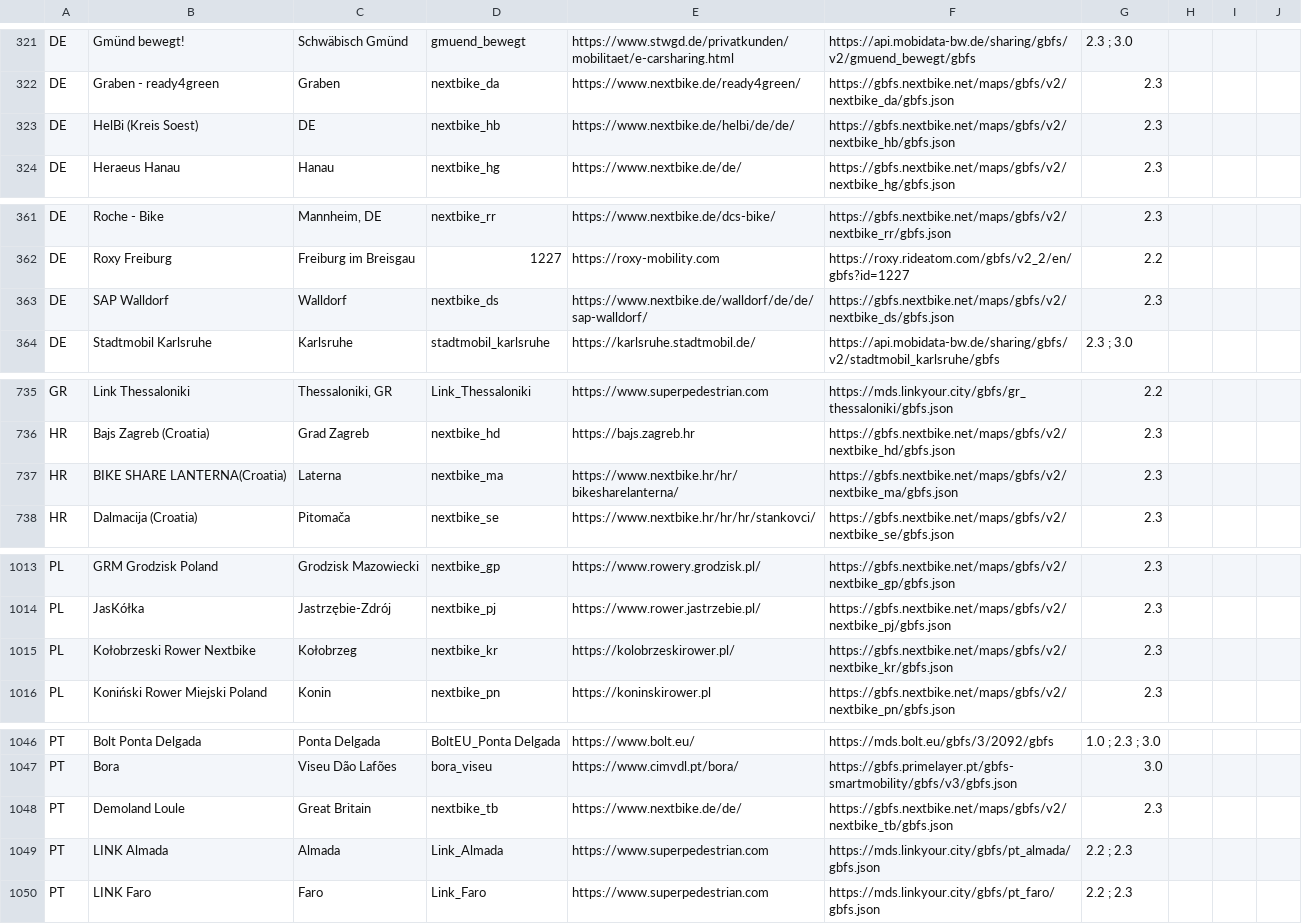
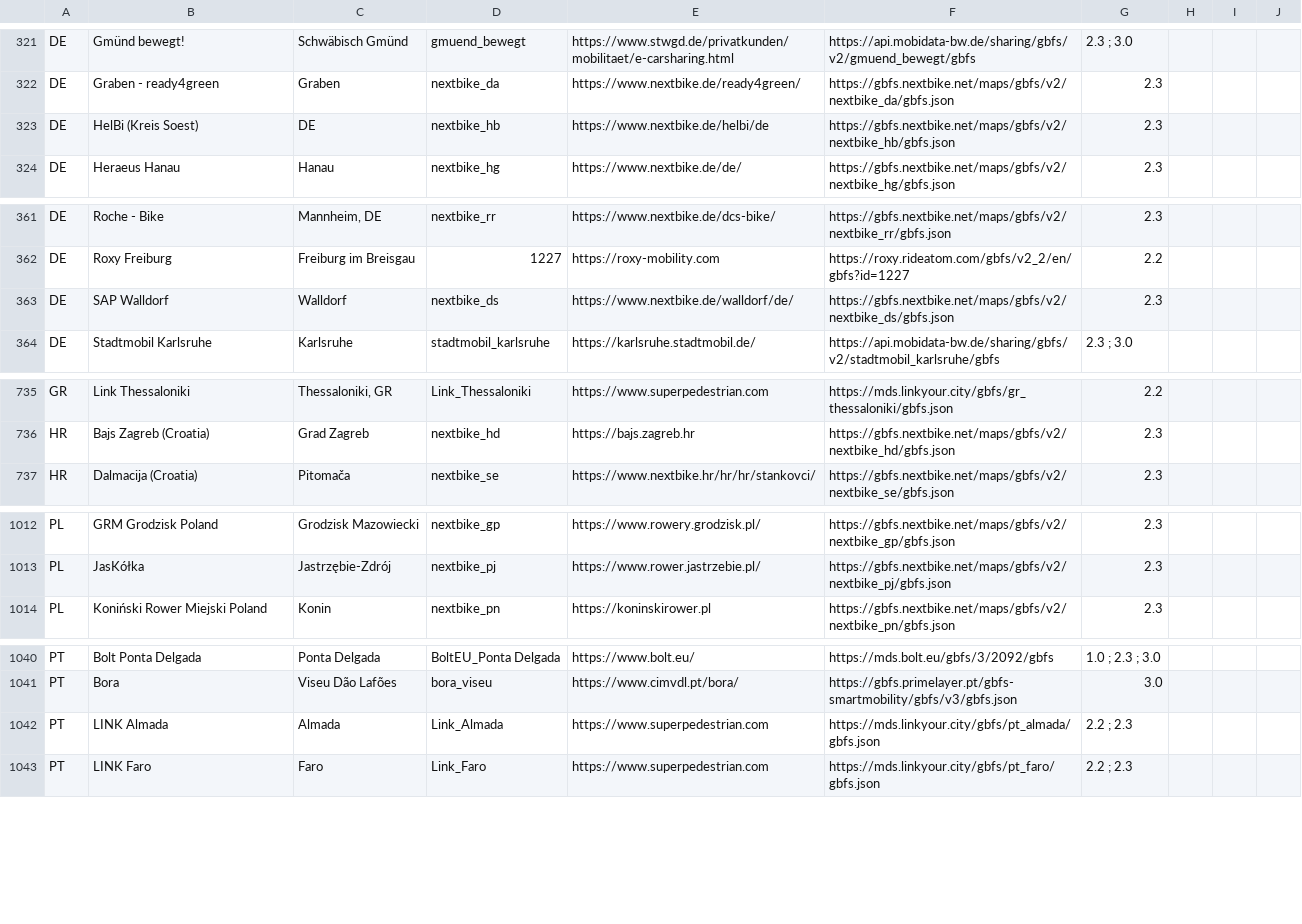
Before and after one commit to nextbike/gbfs, a CSV file: systems.csv, drawn as a sheet; only a part is shown, gaps mark what is left out; the diff covers the shown part only.

Commit message:
Auto commit 2025-10-25. Updated 16 nextbike systems: Added nextbike_cb, nextbike_gx. Changed nextbike_ah, nextbike_by, nextbike_ds, nextbike_hb, nextbike_sl. Removed nextbike_eq, nextbike_lt, nextbike_ma, nextbike_kr, nextbike_or, nextbike_po, nextbike_pw, nextbike_tn, nextbike_tb.

```diff
--- a/systems.csv
+++ b/systems.csv
@@ -322,3 +322,3 @@ DE,Gmünd bewegt!,Schwäbisch Gmünd,gmuend_bewegt,https://www.stwgd.de/privatku
 DE,Graben - ready4green,Graben,nextbike_da,https://www.nextbike.de/ready4green/,https://gbfs.nextbike.net/maps/gbfs/v2/nextbike_da/gbfs.json,2.3,,,
-DE,HelBi (Kreis Soest),DE,nextbike_hb,https://www.nextbike.de/helbi/de/de/,https://gbfs.nextbike.net/maps/gbfs/v2/nextbike_hb/gbfs.json,2.3,,,
+DE,HelBi (Kreis Soest),DE,nextbike_hb,https://www.nextbike.de/helbi/de,https://gbfs.nextbike.net/maps/gbfs/v2/nextbike_hb/gbfs.json,2.3,,,
 DE,Heraeus Hanau,Hanau,nextbike_hg,https://www.nextbike.de/de/,https://gbfs.nextbike.net/maps/gbfs/v2/nextbike_hg/gbfs.json,2.3,,,
@@ -362,3 +362,3 @@ DE,Roche - Bike,"Mannheim, DE",nextbike_rr,https://www.nextbike.de/dcs-bike/,htt
 DE,Roxy Freiburg,Freiburg im Breisgau,1227,https://roxy-mobility.com,https://roxy.rideatom.com/gbfs/v2_2/en/gbfs?id=1227,2.2,,,
-DE,SAP Walldorf,Walldorf,nextbike_ds,https://www.nextbike.de/walldorf/de/de/sap-walldorf/,https://gbfs.nextbike.net/maps/gbfs/v2/nextbike_ds/gbfs.json,2.3,,,
+DE,SAP Walldorf,Walldorf,nextbike_ds,https://www.nextbike.de/walldorf/de/,https://gbfs.nextbike.net/maps/gbfs/v2/nextbike_ds/gbfs.json,2.3,,,
 DE,Stadtmobil Karlsruhe,Karlsruhe,stadtmobil_karlsruhe,https://karlsruhe.stadtmobil.de/,https://api.mobidata-bw.de/sharing/gbfs/v2/stadtmobil_karlsruhe/gbfs,2.3 ; 3.0,,,
@@ -736,3 +736,2 @@ GR,Link Thessaloniki,"Thessaloniki, GR",Link_Thessaloniki,https://www.superpedes
 HR,Bajs Zagreb (Croatia),Grad Zagreb,nextbike_hd,https://bajs.zagreb.hr,https://gbfs.nextbike.net/maps/gbfs/v2/nextbike_hd/gbfs.json,2.3,,,
-HR,BIKE SHARE LANTERNA(Croatia),Laterna,nextbike_ma,https://www.nextbike.hr/hr/bikesharelanterna/,https://gbfs.nextbike.net/maps/gbfs/v2/nextbike_ma/gbfs.json,2.3,,,
 HR,Dalmacija (Croatia),Pitomača,nextbike_se,https://www.nextbike.hr/hr/hr/stankovci/,https://gbfs.nextbike.net/maps/gbfs/v2/nextbike_se/gbfs.json,2.3,,,
@@ -1014,3 +1013,2 @@ PL,GRM Grodzisk Poland,Grodzisk Mazowiecki,nextbike_gp,https://www.rowery.grodzi
 PL,JasKółka,Jastrzębie-Zdrój,nextbike_pj,https://www.rower.jastrzebie.pl/,https://gbfs.nextbike.net/maps/gbfs/v2/nextbike_pj/gbfs.json,2.3,,,
-PL,Kołobrzeski Rower Nextbike,Kołobrzeg,nextbike_kr,https://kolobrzeskirower.pl/,https://gbfs.nextbike.net/maps/gbfs/v2/nextbike_kr/gbfs.json,2.3,,,
 PL,Koniński Rower Miejski Poland,Konin,nextbike_pn,https://koninskirower.pl,https://gbfs.nextbike.net/maps/gbfs/v2/nextbike_pn/gbfs.json,2.3,,,
@@ -1047,3 +1041,2 @@ PT,Bolt Ponta Delgada,Ponta Delgada,BoltEU_Ponta Delgada,https://www.bolt.eu/,ht
 PT,Bora,Viseu Dão Lafões,bora_viseu,https://www.cimvdl.pt/bora/,https://gbfs.primelayer.pt/gbfs-smartmobility/gbfs/v3/gbfs.json,3.0,,,
-PT,Demoland Loule,Great Britain,nextbike_tb,https://www.nextbike.de/de/,https://gbfs.nextbike.net/maps/gbfs/v2/nextbike_tb/gbfs.json,2.3,,,
 PT,LINK Almada,Almada,Link_Almada,https://www.superpedestrian.com,https://mds.linkyour.city/gbfs/pt_almada/gbfs.json,2.2 ; 2.3,,,
```
Also changed, not shown: 2 added rows, 6 removed rows and 3 edited cells elsewhere in this file.
